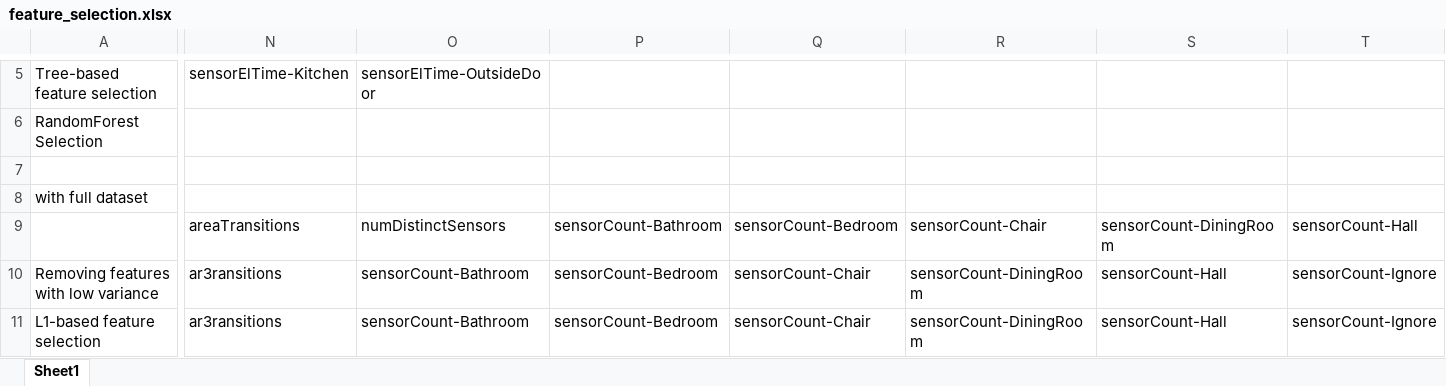
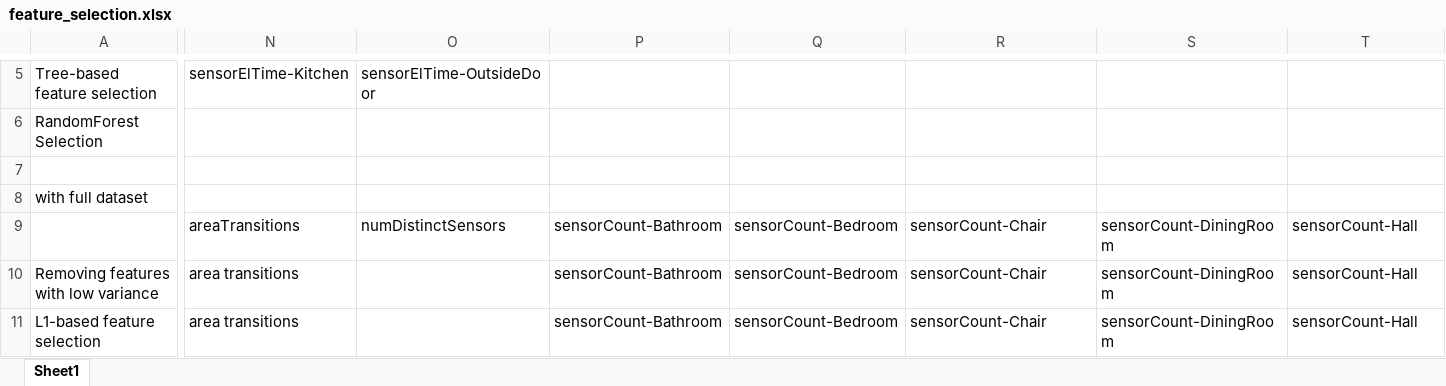
Before and after one commit to Tasmin153/CSE419-Sensor-Data-based-Activity-Classification, an Excel workbook: Dataset/feature_selection.xlsx, sheet Sheet1, drawn as a sheet; only a part is shown, gaps mark what is left out; values as stored, in another font and other column widths than the file's, no cell formats; the diff covers the shown part only; the diff names each change by its address in the sheet, - before the commit and + after, or states it on an @@ line.

```diff
--- a/Dataset/feature_selection.xlsx (sheet Sheet1)
+++ b/Dataset/feature_selection.xlsx (sheet Sheet1)
-N10:N11: ar3ransitions
+N10:N11: area transitions
-O10:O11: sensorCount-Bathroom
+O10:O11: (empty)
-P10:P11: sensorCount-Bedroom
+P10:P11: sensorCount-Bathroom
-Q10:Q11: sensorCount-Chair
+Q10:Q11: sensorCount-Bedroom
-R10:R11: sensorCount-DiningRoom
+R10:R11: sensorCount-Chair
-S10:S11: sensorCount-Hall
+S10:S11: sensorCount-DiningRoom
-T10:T11: sensorCount-Ignore
+T10:T11: sensorCount-Hall
```
Also changed, not shown: 1 added row, 1 removed row and 51 edited cells elsewhere in this sheet, cell formats, 3 other files.
